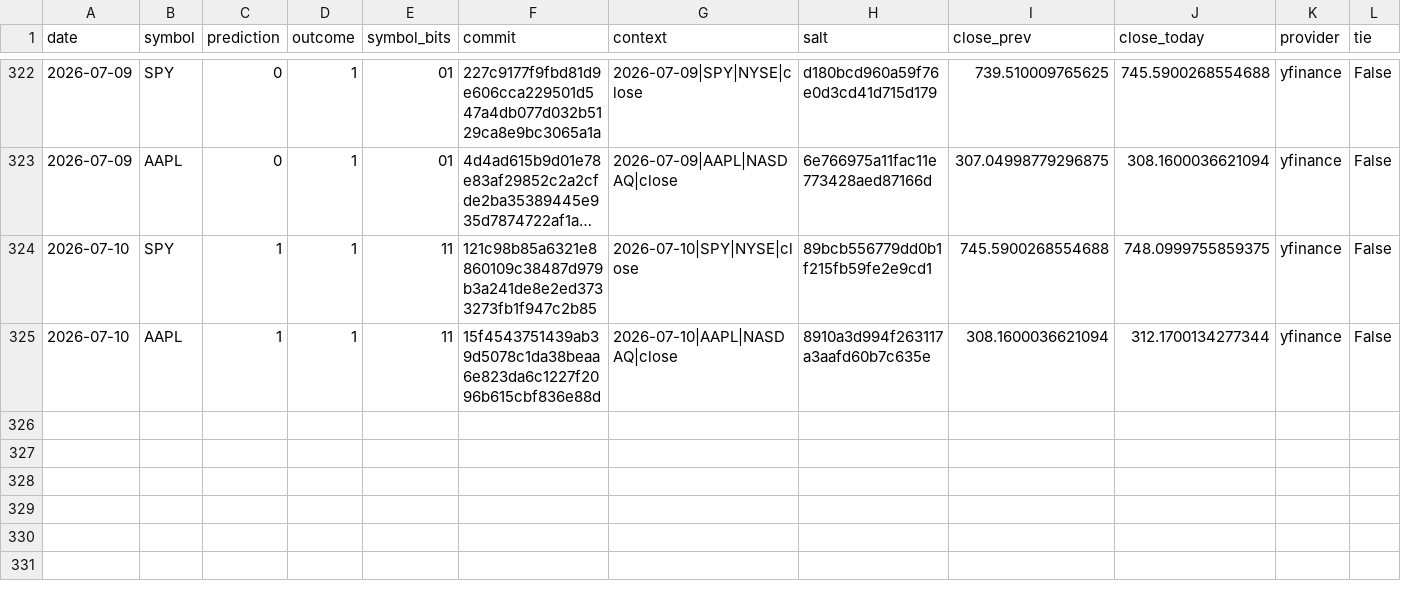
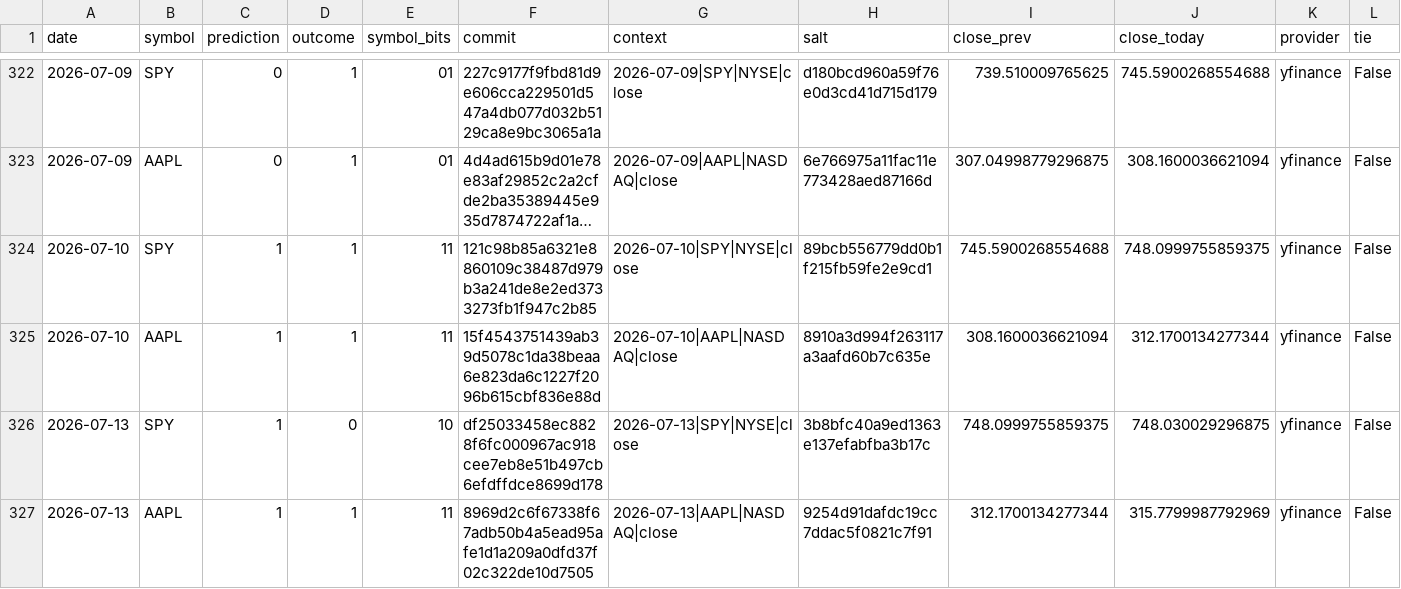
Before and after one commit to pqcnerd/rrpe-drbg, a CSV file: outputs/entropy_log.csv, drawn as a sheet; only a part is shown, gaps mark what is left out; long unchanged cells end in …; rows hold the shown columns only; the diff names each change by its address in the sheet, - before the commit and + after, or states it on an @@ line.

```diff
--- a/outputs/entropy_log.csv
+++ b/outputs/entropy_log.csv
+row 326: 2026-07-13 | SPY | 1 | 0 | 10 | df25033458ec8828f6fc000967ac918cee7eb8e51b497cb6efdffdce8699d178 | 2026-07-13|SPY|NYSE|close | 3b8bfc40a9ed1363e137efabfba3b17c | 748.0999755859375 | 748.030029296875 | yfinance | False
+row 327: 2026-07-13 | AAPL | 1 | 1 | 11 | 8969d2c6f67338f67adb50b4a5ead95afe1d1a209a0dfd37f02c322de10d7505 | 2026-07-13|AAPL|NASDAQ|close | 9254d91dafdc19cc7ddac5f0821c7f91 | 312.1700134277344 | 315.7799987792969 | yfinance | False
```
Also changed, not shown: 1 other file.
